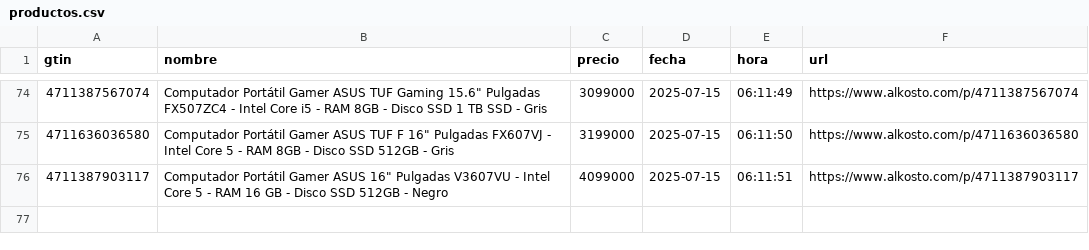
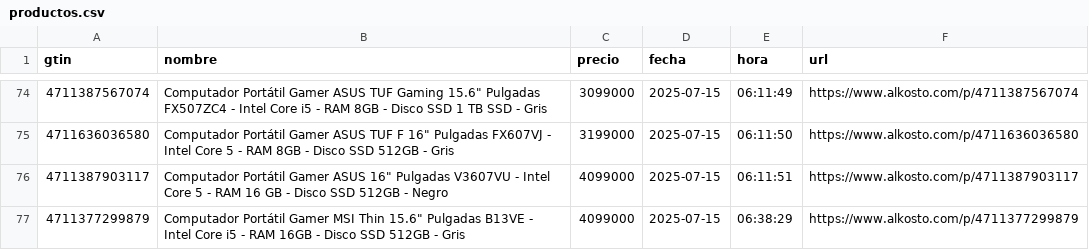
Before and after one commit to Devin-mac/AlkostoAlertPrice, a CSV file: productos.csv, drawn as a sheet; only a part is shown, gaps mark what is left out; the diff names each change by its address in the sheet, - before the commit and + after, or states it on an @@ line.

```diff
--- a/productos.csv
+++ b/productos.csv
+row 77: 4711377299879 | Computador Portátil Gamer MSI Thin 15.6" Pulgadas B13VE - Intel Core i5 - RAM 16GB - Disco SSD 512GB - Gris | 4099000 | 2025-07-15 | 06:38:29 | https://www.alkosto.com/p/4711377299879
```
Also changed, not shown: gtins.csv, 1 other file.
